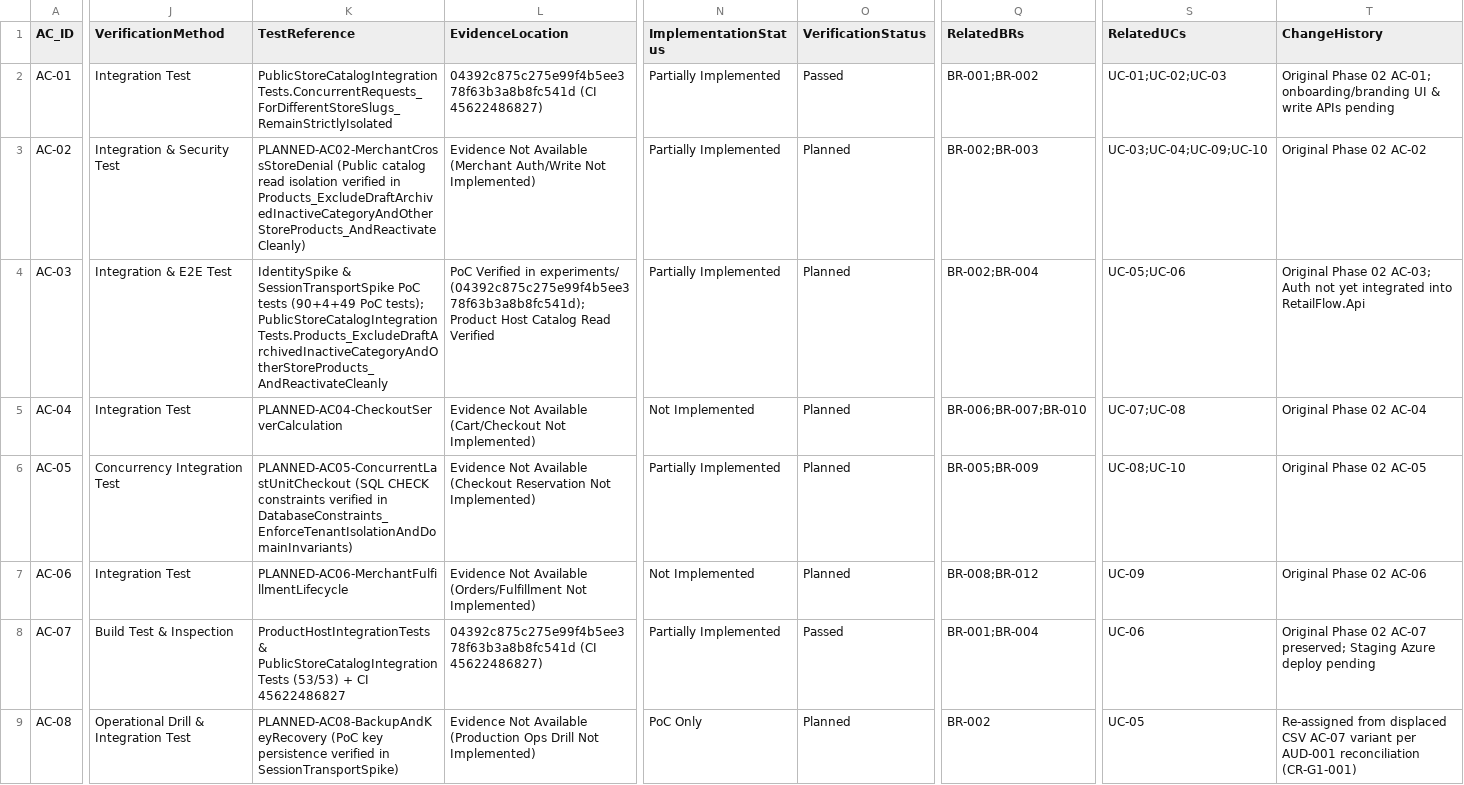
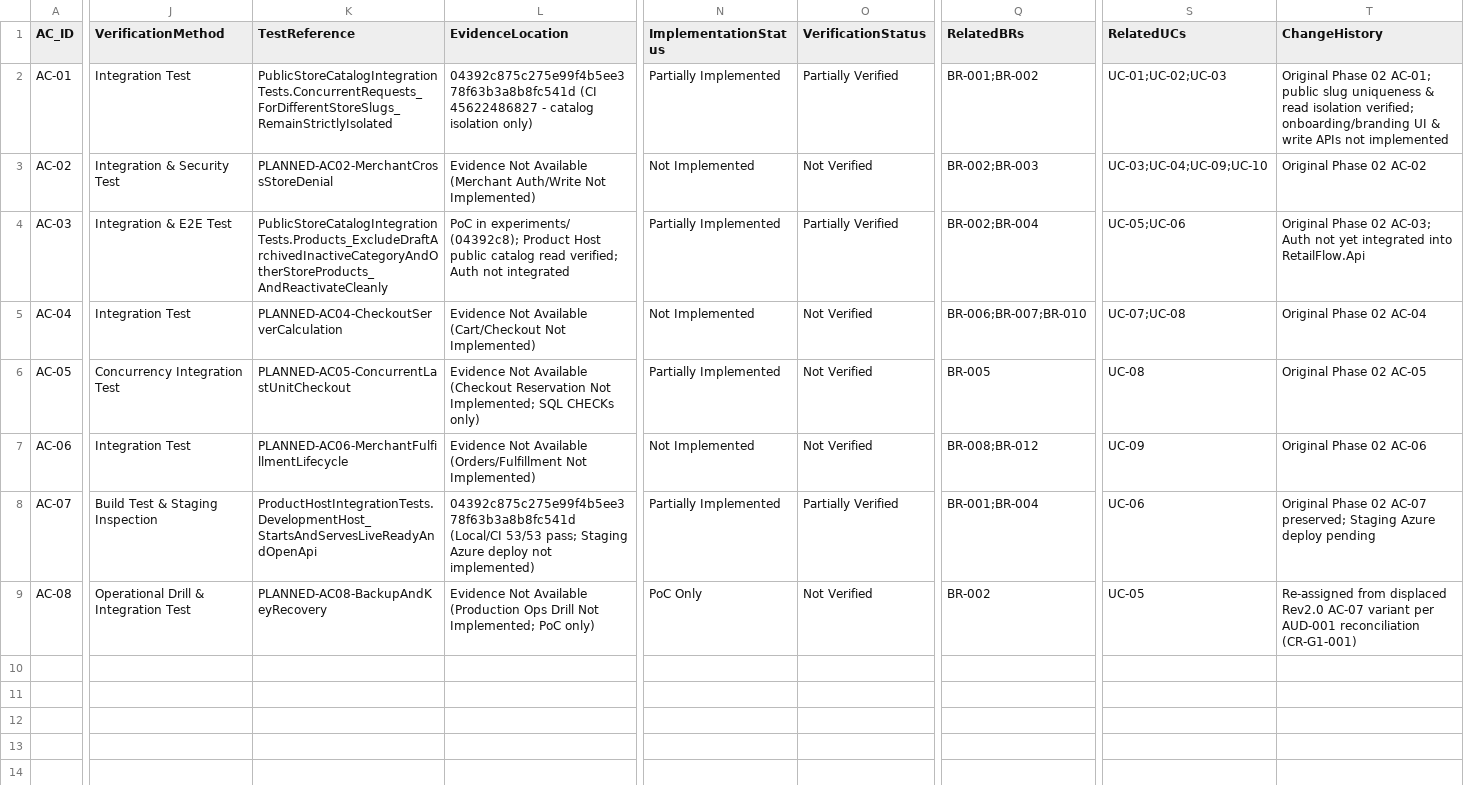
Before and after one commit to ayhm325/RetailFlow, a CSV file: docs/01-Requirements/Acceptance-Criteria.csv, drawn as a sheet; only a part is shown, gaps mark what is left out; the diff covers the shown part only; the diff names each change by its address in the sheet, - before the commit and + after, or states it on an @@ line.

```diff
--- a/docs/01-Requirements/Acceptance-Criteria.csv
+++ b/docs/01-Requirements/Acceptance-Criteria.csv
-L2 (EvidenceLocation): 04392c875c275e99f4b5ee378f63b3a8b8fc541d (CI 45622486827)
+L2 (EvidenceLocation): 04392c875c275e99f4b5ee378f63b3a8b8fc541d (CI 45622486827 - catalog isolation only)
-O2 (VerificationStatus): Passed
+O2 (VerificationStatus): Partially Verified
-T2 (ChangeHistory): …02 AC-01; onboarding/branding UI & write APIs pending
+T2 (ChangeHistory): …02 AC-01; public slug uniqueness & read isolation verified; onboarding/branding UI & write APIs not implemented
-K3 (TestReference): PLANNED-AC02-MerchantCrossStoreDenial (Public catalog read isolation verified in Products_ExcludeDraftArchivedInactiveCategoryAndOtherStoreProducts_AndReactivateCleanly)
+K3 (TestReference): PLANNED-AC02-MerchantCrossStoreDenial
-N3 (ImplementationStatus): Partially Implemented
+N3 (ImplementationStatus): Not Implemented
-O3 (VerificationStatus): Planned
+O3 (VerificationStatus): Not Verified
-K4 (TestReference): IdentitySpike & SessionTransportSpike PoC tests (90+4+49 PoC tests); PublicStoreCatalogIntegrationTests.Products_ExcludeDraftArchivedInactiveCategoryAndOtherStoreProducts_AndReactivateCleanly
+K4 (TestReference): PublicStoreCatalogIntegrationTests.Products_ExcludeDraftArchivedInactiveCategoryAndOtherStoreProducts_AndReactivateCleanly
-L4 (EvidenceLocation): PoC Verified in experiments/ (04392c875c275e99f4b5ee378f63b3a8b8fc541d); Product Host Catalog Read Verified
+L4 (EvidenceLocation): PoC in experiments/ (04392c8); Product Host public catalog read verified; Auth not integrated
-O4 (VerificationStatus): Planned
+O4 (VerificationStatus): Partially Verified
-O5:O7 (VerificationStatus): Planned
+O5:O7 (VerificationStatus): Not Verified
-K6 (TestReference): PLANNED-AC05-ConcurrentLastUnitCheckout (SQL CHECK constraints verified in DatabaseConstraints_EnforceTenantIsolationAndDomainInvariants)
+K6 (TestReference): PLANNED-AC05-ConcurrentLastUnitCheckout
-L6 (EvidenceLocation): …Reservation Not Implemented)
+L6 (EvidenceLocation): …Reservation Not Implemented; SQL CHECKs only)
-Q6 (RelatedBRs): BR-005;BR-009
+Q6 (RelatedBRs): BR-005
-S6 (RelatedUCs): UC-08;UC-10
+S6 (RelatedUCs): UC-08
-J8 (VerificationMethod): Build Test & Inspection
+J8 (VerificationMethod): Build Test & Staging Inspection
-K8 (TestReference): ProductHostIntegrationTests & PublicStoreCatalogIntegrationTests (53/53) + CI 45622486827
+K8 (TestReference): ProductHostIntegrationTests.DevelopmentHost_StartsAndServesLiveReadyAndOpenApi
-L8 (EvidenceLocation): 04392c875c275e99f4b5ee378f63b3a8b8fc541d (CI 45622486827)
+L8 (EvidenceLocation): 04392c875c275e99f4b5ee378f63b3a8b8fc541d (Local/CI 53/53 pass; Staging Azure deploy not implemented)
-O8 (VerificationStatus): Passed
+O8 (VerificationStatus): Partially Verified
-K9 (TestReference): PLANNED-AC08-BackupAndKeyRecovery (PoC key persistence verified in SessionTransportSpike)
+K9 (TestReference): PLANNED-AC08-BackupAndKeyRecovery
-L9 (EvidenceLocation): …Drill Not Implemented)
+L9 (EvidenceLocation): …Drill Not Implemented; PoC only)
-O9 (VerificationStatus): Planned
+O9 (VerificationStatus): Not Verified
-T9 (ChangeHistory): …from displaced CSV AC-07 variant…
+T9 (ChangeHistory): …from displaced Rev2.0 AC-07 variant…
```
Also changed, not shown: 1 edited cell elsewhere in this file, docs/01-Requirements/Business-Rules-Traceability-Matrix.csv, docs/01-Requirements/NFR-Register.csv, 11 other files.
